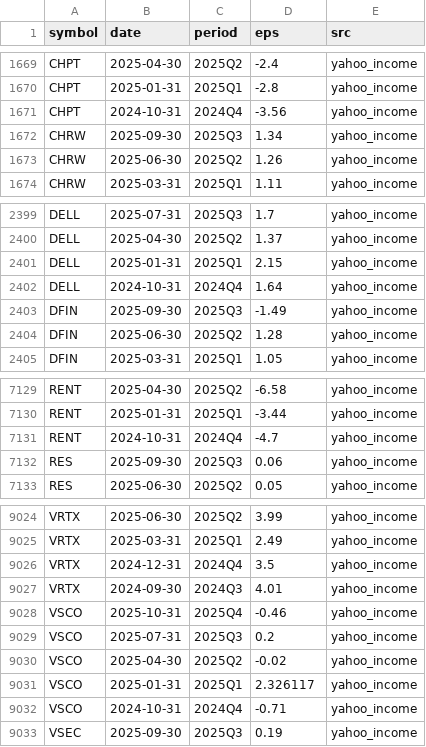
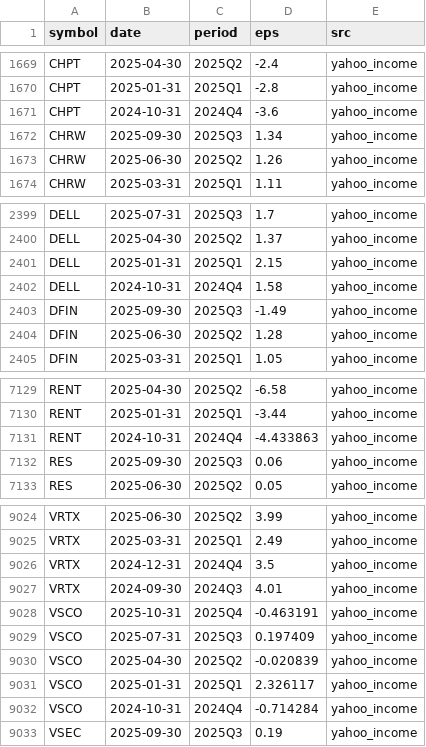
Before and after one commit to babeltechdev/thai-stock-data, a CSV file: thai_eps_quarterly_all_US.csv, drawn as a sheet; only a part is shown, gaps mark what is left out.

Commit message:
data: auto-sync all CSVs (2026-01-04 17:00)

```diff
--- a/thai_eps_quarterly_all_US.csv
+++ b/thai_eps_quarterly_all_US.csv
@@ -1670,3 +1670,3 @@ CHPT,2025-04-30,2025Q2,-2.4,yahoo_income
 CHPT,2025-01-31,2025Q1,-2.8,yahoo_income
-CHPT,2024-10-31,2024Q4,-3.56,yahoo_income
+CHPT,2024-10-31,2024Q4,-3.6,yahoo_income
 CHRW,2025-09-30,2025Q3,1.34,yahoo_income
@@ -2401,3 +2401,3 @@ DELL,2025-04-30,2025Q2,1.37,yahoo_income
 DELL,2025-01-31,2025Q1,2.15,yahoo_income
-DELL,2024-10-31,2024Q4,1.64,yahoo_income
+DELL,2024-10-31,2024Q4,1.58,yahoo_income
 DFIN,2025-09-30,2025Q3,-1.49,yahoo_income
@@ -7130,3 +7130,3 @@ RENT,2025-04-30,2025Q2,-6.58,yahoo_income
 RENT,2025-01-31,2025Q1,-3.44,yahoo_income
-RENT,2024-10-31,2024Q4,-4.7,yahoo_income
+RENT,2024-10-31,2024Q4,-4.433863,yahoo_income
 RES,2025-09-30,2025Q3,0.06,yahoo_income
@@ -9027,7 +9027,7 @@ VRTX,2024-12-31,2024Q4,3.5,yahoo_income
 VRTX,2024-09-30,2024Q3,4.01,yahoo_income
-VSCO,2025-10-31,2025Q4,-0.46,yahoo_income
-VSCO,2025-07-31,2025Q3,0.2,yahoo_income
-VSCO,2025-04-30,2025Q2,-0.02,yahoo_income
+VSCO,2025-10-31,2025Q4,-0.463191,yahoo_income
+VSCO,2025-07-31,2025Q3,0.197409,yahoo_income
+VSCO,2025-04-30,2025Q2,-0.020839,yahoo_income
 VSCO,2025-01-31,2025Q1,2.326117,yahoo_income
-VSCO,2024-10-31,2024Q4,-0.71,yahoo_income
+VSCO,2024-10-31,2024Q4,-0.714284,yahoo_income
 VSEC,2025-09-30,2025Q3,0.19,yahoo_income
```
Also changed, not shown: consensus_targets_US.csv, gold_spot_with_price.csv, 16 other files.
